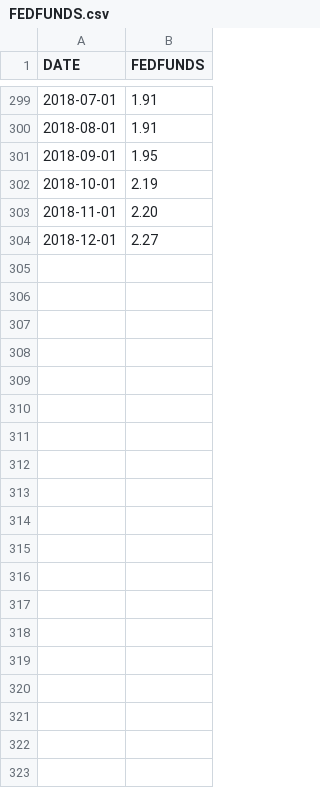
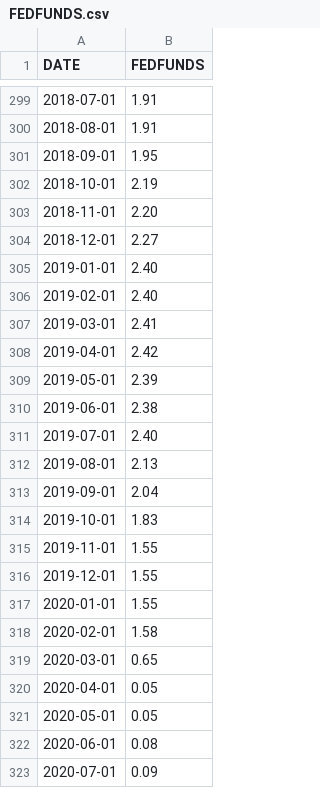
Before and after one commit to yadvesh28/Algo_Trading_Fixed_Income_Strategy_Project, a CSV file: Macro Data/FEDFUNDS.csv, drawn as a sheet; only a part is shown, gaps mark what is left out; the diff covers the shown part only.

Commit message:
Macro Data 1993-2023

```diff
--- a/Macro Data/FEDFUNDS.csv
+++ b/Macro Data/FEDFUNDS.csv
@@ -304 +304,20 @@ DATE,FEDFUNDS
 2018-12-01,2.27
+2019-01-01,2.40
+2019-02-01,2.40
+2019-03-01,2.41
+2019-04-01,2.42
+2019-05-01,2.39
+2019-06-01,2.38
+2019-07-01,2.40
+2019-08-01,2.13
+2019-09-01,2.04
+2019-10-01,1.83
+2019-11-01,1.55
+2019-12-01,1.55
+2020-01-01,1.55
+2020-02-01,1.58
+2020-03-01,0.65
+2020-04-01,0.05
+2020-05-01,0.05
+2020-06-01,0.08
+2020-07-01,0.09
```
Also changed, not shown: 39 added rows elsewhere in this file, Macro Data/UNRATE.csv, 1 other file.
